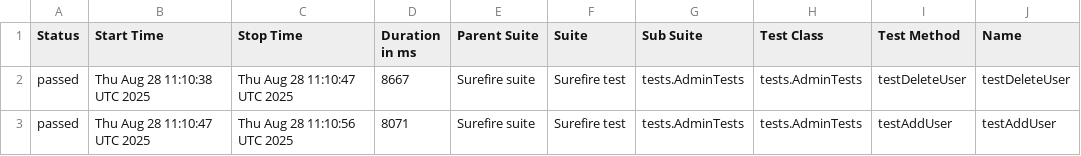
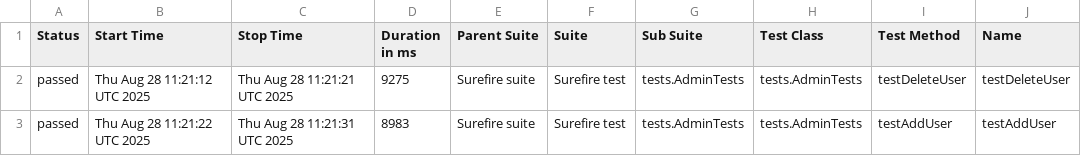
Before and after one commit to VertexXX6/OrangeHRM-Automation-Test-Suite-With--Playwright, a CSV file: data/suites.csv, drawn as a sheet; only a part is shown; the diff names each change by its address in the sheet, - before the commit and + after, or states it on an @@ line.

```diff
--- a/data/suites.csv
+++ b/data/suites.csv
-B2 (Start Time): Thu Aug 28 11:10:38 UTC 2025
+B2 (Start Time): Thu Aug 28 11:21:12 UTC 2025
-C2 (Stop Time): Thu Aug 28 11:10:47 UTC 2025
+C2 (Stop Time): Thu Aug 28 11:21:21 UTC 2025
-D2 (Duration in ms): 8667
+D2 (Duration in ms): 9275
-B3 (Start Time): Thu Aug 28 11:10:47 UTC 2025
+B3 (Start Time): Thu Aug 28 11:21:22 UTC 2025
-C3 (Stop Time): Thu Aug 28 11:10:56 UTC 2025
+C3 (Stop Time): Thu Aug 28 11:21:31 UTC 2025
-D3 (Duration in ms): 8071
+D3 (Duration in ms): 8983
```
Also changed, not shown: 23 other files.
